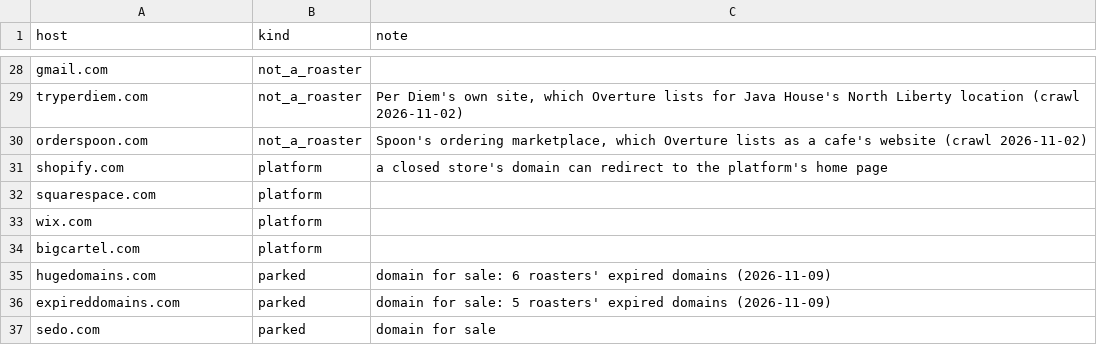
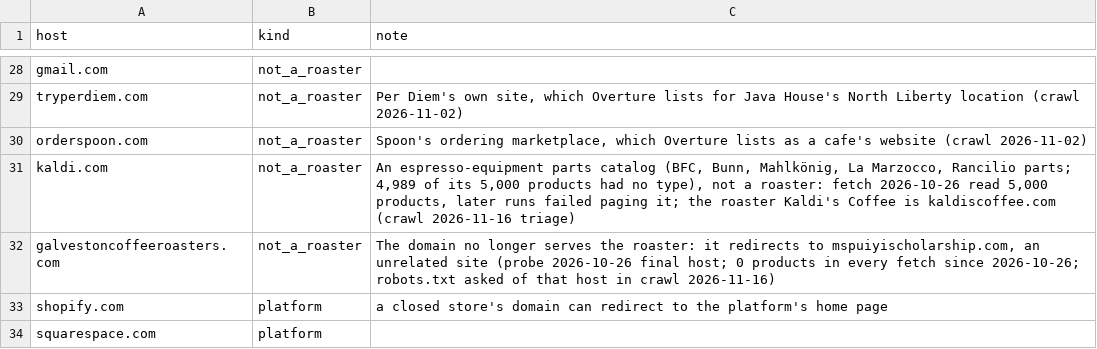
Before and after one commit to jtouley/coffee-data-tracker, a CSV file: dbt/seeds/shared_hosts.csv, drawn as a sheet; only a part is shown, gaps mark what is left out; the shorter side is filled out with more unchanged rows.

```diff
--- a/dbt/seeds/shared_hosts.csv
+++ b/dbt/seeds/shared_hosts.csv
@@ -30,2 +30,4 @@ tryperdiem.com,not_a_roaster,"Per Diem's own site, which Overture lists for Java
 orderspoon.com,not_a_roaster,"Spoon's ordering marketplace, which Overture lists as a cafe's website (crawl 2026-11-02)"
+kaldi.com,not_a_roaster,"An espresso-equipment parts catalog (BFC, Bunn, Mahlkönig, La Marzocco, Rancilio parts; 4,989 of its 5,000 products had no type), not a roaster: fetch 2026-10-26 read 5,000 products, later runs failed paging it; the roaster Kaldi's Coffee is kaldiscoffee.com (crawl 2026-11-16 triage)"
+galvestoncoffeeroasters.com,not_a_roaster,"The domain no longer serves the roaster: it redirects to mspuiyischolarship.com, an unrelated site (probe 2026-10-26 final host; 0 products in every fetch since 2026-10-26; robots.txt asked of that host in crawl 2026-11-16)"
 shopify.com,platform,a closed store's domain can redirect to the platform's home page
```
Also changed, not shown: 26 other files.
